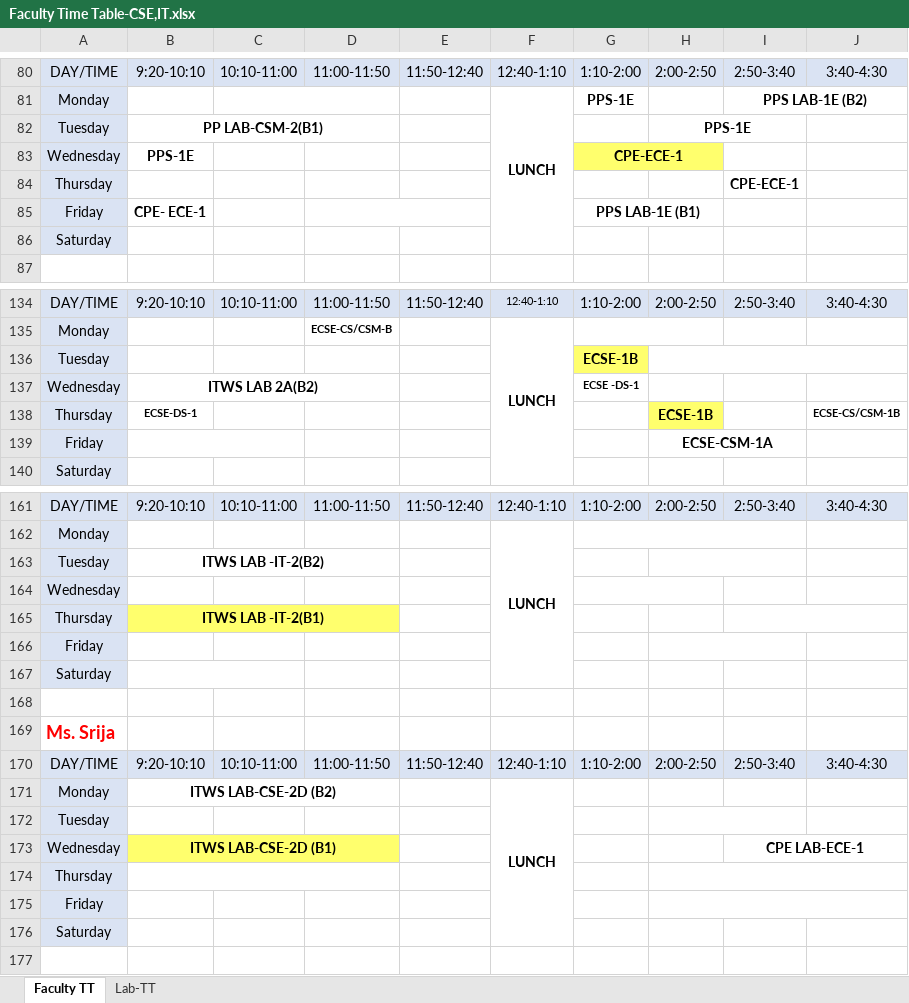
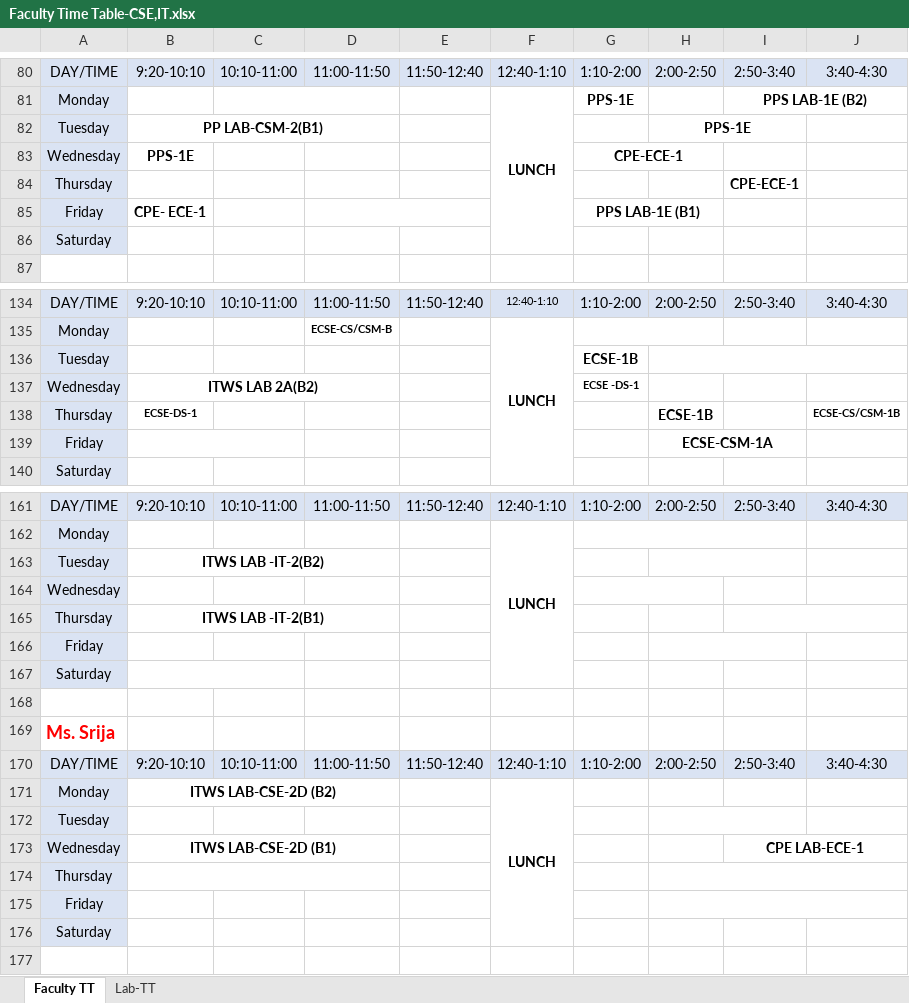
Before and after one commit to 1-rohit/tt, an Excel workbook: Faculty Time Table-CSE,IT.xlsx, sheet Faculty TT, drawn as a sheet; only a part is shown, gaps mark what is left out; values as stored, in another font and other column widths than the file's, no borders; the diff covers the shown part only; the diff names each change by its address in the sheet, - before the commit and + after, or states it on an @@ line.

```diff
--- a/Faculty Time Table-CSE,IT.xlsx (sheet Faculty TT)
+++ b/Faculty Time Table-CSE,IT.xlsx (sheet Faculty TT)
-G83:H83 fill: #FFFF6D
+G83:H83 fill: none
-G136 fill: #FFFF6D
+G136 fill: none
-H138 fill: #FFFF6D
+H138 fill: none
-B165:D165 fill: #FFFF6D
+B165:D165 fill: none
-B173:D173 fill: #FFFF6D
+B173:D173 fill: none
```
Also changed, not shown: cell formats elsewhere in this sheet, sheet Lab-TT.
